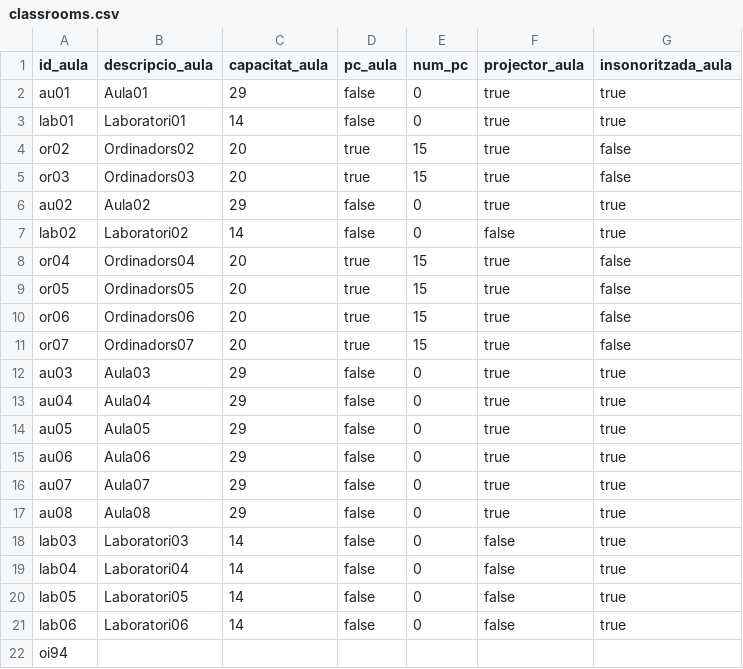
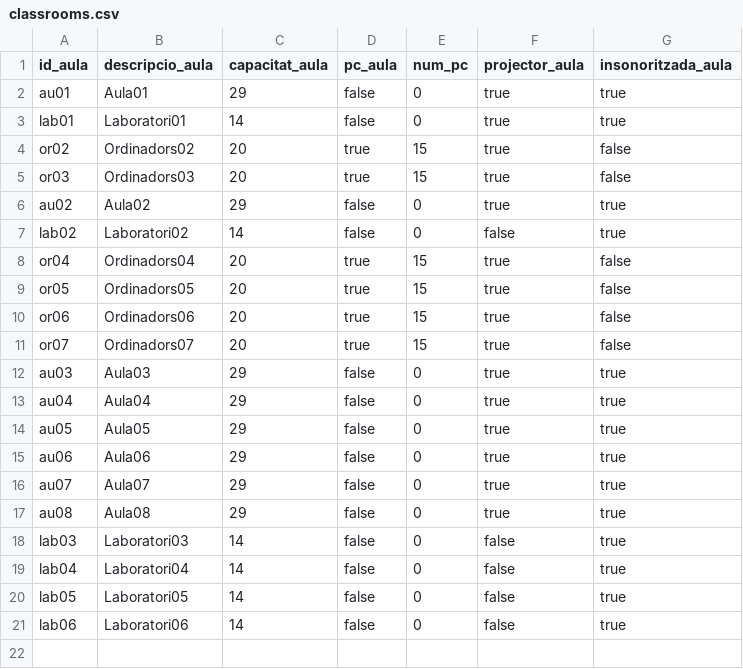
Before and after one commit to Sandra-Herrerias/GestionAulas-G04, a CSV file: GestionAules-G04/files/classrooms.csv, drawn as a sheet; the diff names each change by its address in the sheet, - before the commit and + after, or states it on an @@ line.

Commit message:
Pruebas classrooms.csv

```diff
--- a/GestionAules-G04/files/classrooms.csv
+++ b/GestionAules-G04/files/classrooms.csv
-row 22: oi94
```
